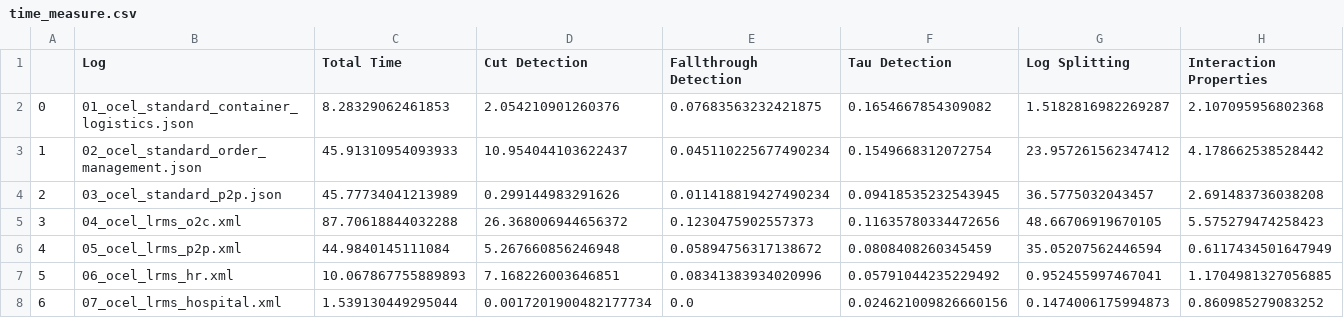
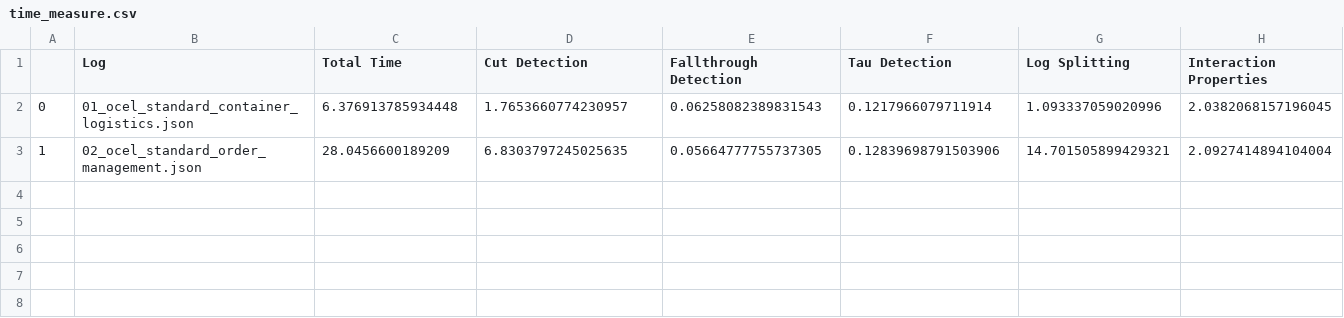
Before and after one commit to Nik314/OCIM, a CSV file: src/time_measure.csv, drawn as a sheet.

```diff
--- a/src/time_measure.csv
+++ b/src/time_measure.csv
@@ -1,8 +1,3 @@
 ,Log,Total Time,Cut Detection,Fallthrough Detection,Tau Detection,Log Splitting,Interaction Properties
-0,01_ocel_standard_container_logistics.json,8.28329062461853,2.054210901260376,0.07683563232421875,0.1654667854309082,1.5182816982269287,2.107095956802368
-1,02_ocel_standard_order_management.json,45.91310954093933,10.954044103622437,0.045110225677490234,0.1549668312072754,23.957261562347412,4.178662538528442
-2,03_ocel_standard_p2p.json,45.77734041213989,0.299144983291626,0.011418819427490234,0.09418535232543945,36.5775032043457,2.691483736038208
-3,04_ocel_lrms_o2c.xml,87.70618844032288,26.368006944656372,0.1230475902557373,0.11635780334472656,48.66706919670105,5.575279474258423
-4,05_ocel_lrms_p2p.xml,44.9840145111084,5.267660856246948,0.05894756317138672,0.0808408260345459,35.05207562446594,0.6117434501647949
-5,06_ocel_lrms_hr.xml,10.067867755889893,7.168226003646851,0.08341383934020996,0.05791044235229492,0.952455997467041,1.1704981327056885
-6,07_ocel_lrms_hospital.xml,1.539130449295044,0.0017201900482177734,0.0,0.024621009826660156,0.1474006175994873,0.860985279083252
+0,01_ocel_standard_container_logistics.json,6.376913785934448,1.7653660774230957,0.06258082389831543,0.1217966079711914,1.093337059020996,2.0382068157196045
+1,02_ocel_standard_order_management.json,28.0456600189209,6.8303797245025635,0.05664777755737305,0.12839698791503906,14.701505899429321,2.0927414894104004
```
Also changed, not shown: 3 other files.
